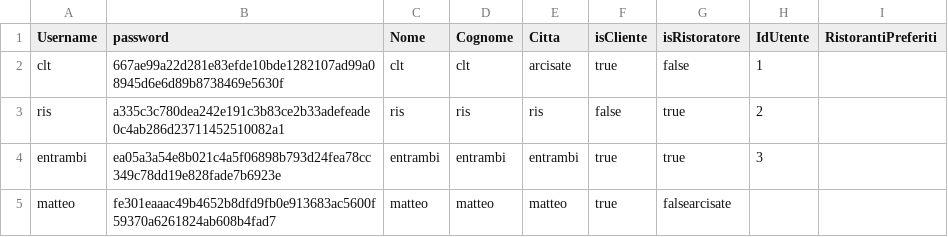
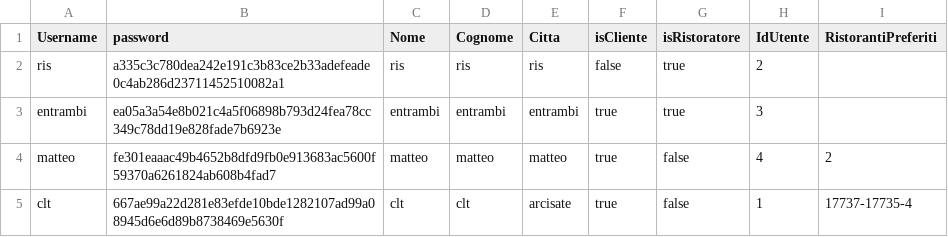
Before and after one commit to sonoFrangu/theknife, a CSV file: doc/users.csv, drawn as a sheet.

```diff
--- a/doc/users.csv
+++ b/doc/users.csv
@@ -1,5 +1,5 @@
 Username;password;Nome;Cognome;Citta;isCliente;isRistoratore;IdUtente;RistorantiPreferiti
-clt;667ae99a22d281e83efde10bde1282107ad99a08945d6e6d89b8738469e5630f;clt;clt;arcisate;true;false;1;
 ris;a335c3c780dea242e191c3b83ce2b33adefeade0c4ab286d23711452510082a1;ris;ris;ris;false;true;2;
 entrambi;ea05a3a54e8b021c4a5f06898b793d24fea78cc349c78dd19e828fade7b6923e;entrambi;entrambi;entrambi;true;true;3;
-matteo;fe301eaaac49b4652b8dfd9fb0e913683ac5600f59370a6261824ab608b4fad7;matteo;matteo;matteo;true;falsearcisate
+matteo;fe301eaaac49b4652b8dfd9fb0e913683ac5600f59370a6261824ab608b4fad7;matteo;matteo;matteo;true;false;4;2
+clt;667ae99a22d281e83efde10bde1282107ad99a08945d6e6d89b8738469e5630f;clt;clt;arcisate;true;false;1;17737-17735-4
```
Also changed, not shown: doc/recensioni.csv, 5 other files.
